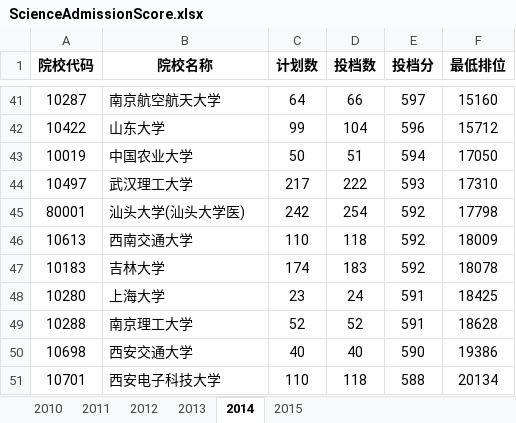
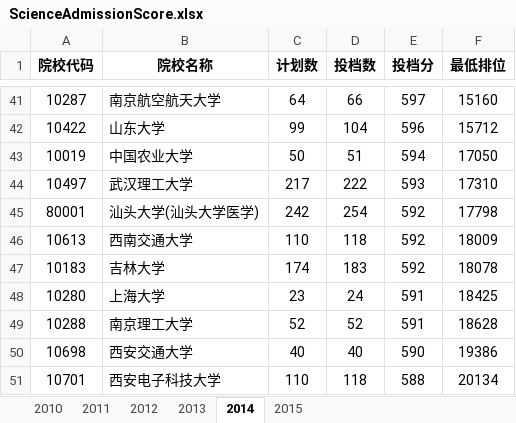
Before and after one commit to duxuhao/Chinese_University_Entrance_Ranking_GD, an Excel workbook: ScienceAdmissionScore.xlsx, sheet 2014, drawn as a sheet; only a part is shown, gaps mark what is left out; values as stored, in another font and other column widths than the file's, no borders; the diff names each change by its address in the sheet, - before the commit and + after, or states it on an @@ line.

```diff
--- a/ScienceAdmissionScore.xlsx (sheet 2014)
+++ b/ScienceAdmissionScore.xlsx (sheet 2014)
-B45 (院校名称): 汕头大学(汕头大学医)
+B45 (院校名称): 汕头大学(汕头大学医学)
```
Also changed, not shown: sheet 2012, sheet 2010, sheet 2011, sheet 2013, sheet 2015, UniversityLocation.xlsx.
